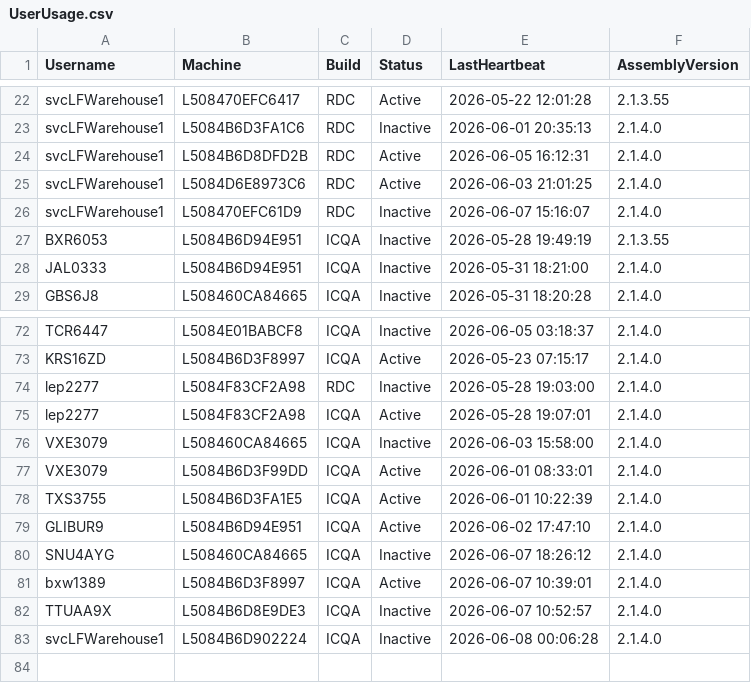
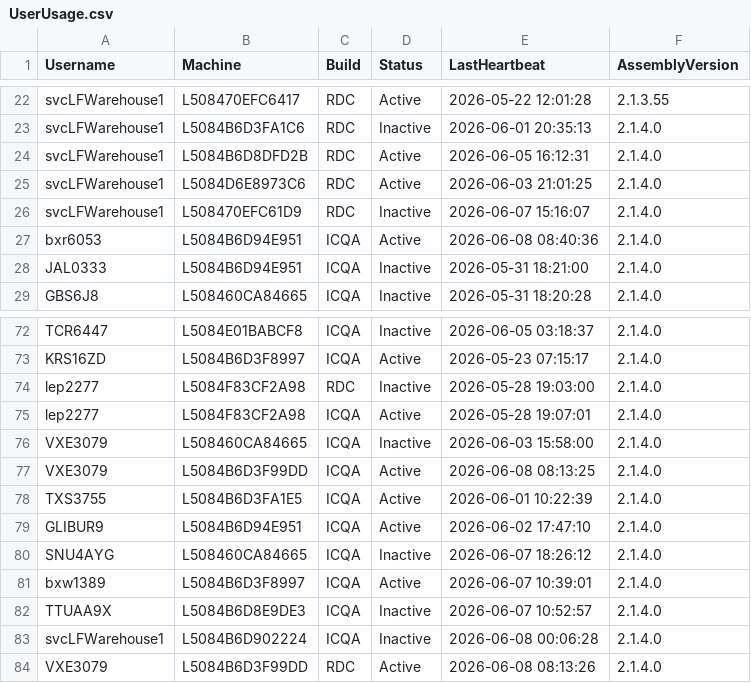
Before and after one commit to ixservices-bit/ixservices.github.io, a CSV file: data/UserUsage.csv, drawn as a sheet; only a part is shown, gaps mark what is left out.

```diff
--- a/data/UserUsage.csv
+++ b/data/UserUsage.csv
@@ -26,3 +26,3 @@ svcLFWarehouse1,L5084D6E8973C6,RDC,Active,2026-06-03 21:01:25,2.1.4.0
 svcLFWarehouse1,L508470EFC61D9,RDC,Inactive,2026-06-07 15:16:07,2.1.4.0
-BXR6053,L5084B6D94E951,ICQA,Inactive,2026-05-28 19:49:19,2.1.3.55
+bxr6053,L5084B6D94E951,ICQA,Active,2026-06-08 08:40:36,2.1.4.0
 JAL0333,L5084B6D94E951,ICQA,Inactive,2026-05-31 18:21:00,2.1.4.0
@@ -76,3 +76,3 @@ lep2277,L5084F83CF2A98,ICQA,Active,2026-05-28 19:07:01,2.1.4.0
 VXE3079,L508460CA84665,ICQA,Inactive,2026-06-03 15:58:00,2.1.4.0
-VXE3079,L5084B6D3F99DD,ICQA,Active,2026-06-01 08:33:01,2.1.4.0
+VXE3079,L5084B6D3F99DD,ICQA,Active,2026-06-08 08:13:25,2.1.4.0
 TXS3755,L5084B6D3FA1E5,ICQA,Active,2026-06-01 10:22:39,2.1.4.0
@@ -83 +83,2 @@ TTUAA9X,L5084B6D8E9DE3,ICQA,Inactive,2026-06-07 10:52:57,2.1.4.0
 svcLFWarehouse1,L5084B6D902224,ICQA,Inactive,2026-06-08 00:06:28,2.1.4.0
+VXE3079,L5084B6D3F99DD,RDC,Active,2026-06-08 08:13:26,2.1.4.0
```
Also changed, not shown: data/FeatureUsage.csv, 1 other file.
